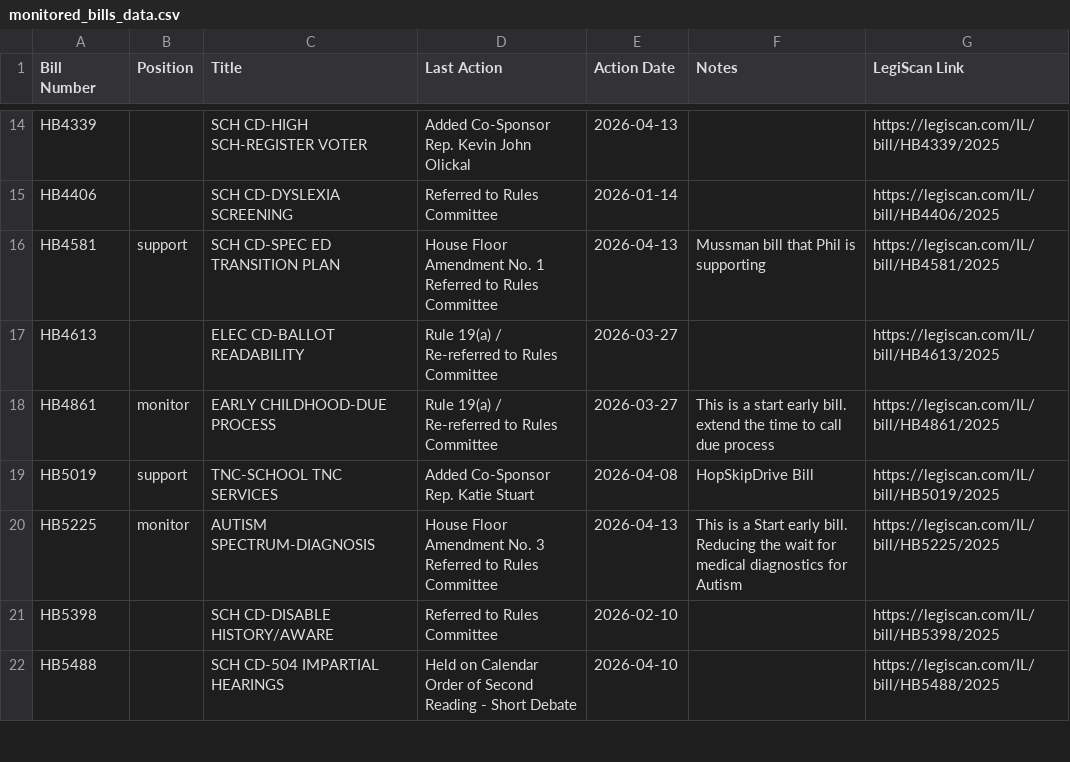
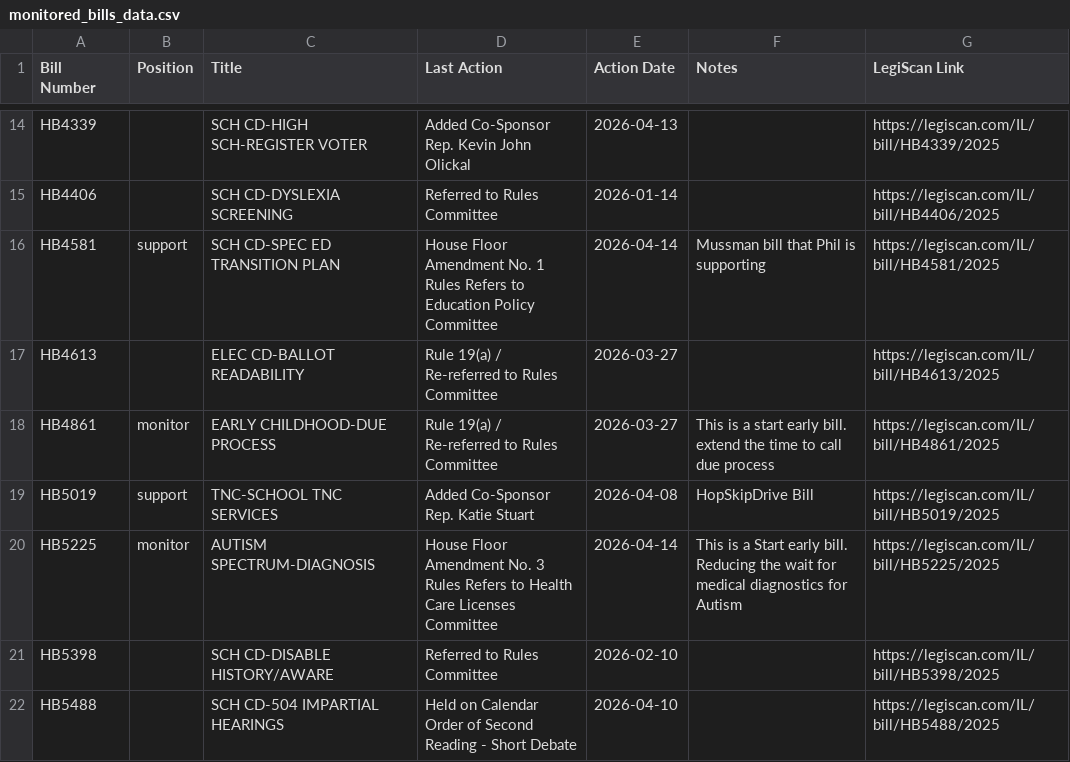
Before and after one commit to lallfran15/ilga-bill-tracker, a CSV file: monitored_bills_data.csv, drawn as a sheet; only a part is shown, gaps mark what is left out.

```diff
--- a/monitored_bills_data.csv
+++ b/monitored_bills_data.csv
@@ -15,3 +15,3 @@ HB4339,,SCH CD-HIGH SCH-REGISTER VOTER,Added Co-Sponsor Rep. Kevin John Olickal,
 HB4406,,SCH CD-DYSLEXIA SCREENING,Referred to Rules Committee,2026-01-14,,https://legiscan.com/IL/bill/HB4406/2025
-HB4581,support,SCH CD-SPEC ED TRANSITION PLAN,House Floor Amendment No. 1 Referred to Rules Committee,2026-04-13,Mussman bill that Phil is supporting,https://legiscan.com/IL/bill/HB4581/2025
+HB4581,support,SCH CD-SPEC ED TRANSITION PLAN,House Floor Amendment No. 1 Rules Refers to Education Policy Committee,2026-04-14,Mussman bill that Phil is supporting,https://legiscan.com/IL/bill/HB4581/2025
 HB4613,,ELEC CD-BALLOT READABILITY,Rule 19(a) / Re-referred to Rules Committee,2026-03-27,,https://legiscan.com/IL/bill/HB4613/2025
@@ -19,3 +19,3 @@ HB4861,monitor,EARLY CHILDHOOD-DUE PROCESS,Rule 19(a) / Re-referred to Rules Com
 HB5019,support,TNC-SCHOOL TNC SERVICES,Added Co-Sponsor Rep. Katie Stuart,2026-04-08,HopSkipDrive Bill,https://legiscan.com/IL/bill/HB5019/2025
-HB5225,monitor,AUTISM SPECTRUM-DIAGNOSIS,House Floor Amendment No. 3 Referred to Rules Committee,2026-04-13,This is a Start early bill. Reducing the wait for medical diagnostics for Autism,https://legiscan.com/IL/bill/HB5225/2025
+HB5225,monitor,AUTISM SPECTRUM-DIAGNOSIS,House Floor Amendment No. 3 Rules Refers to Health Care Licenses Committee,2026-04-14,This is a Start early bill. Reducing the wait for medical diagnostics for Autism,https://legiscan.com/IL/bill/HB5225/2025
 HB5398,,SCH CD-DISABLE HISTORY/AWARE,Referred to Rules Committee,2026-02-10,,https://legiscan.com/IL/bill/HB5398/2025
```
Also changed, not shown: 1 other file.
